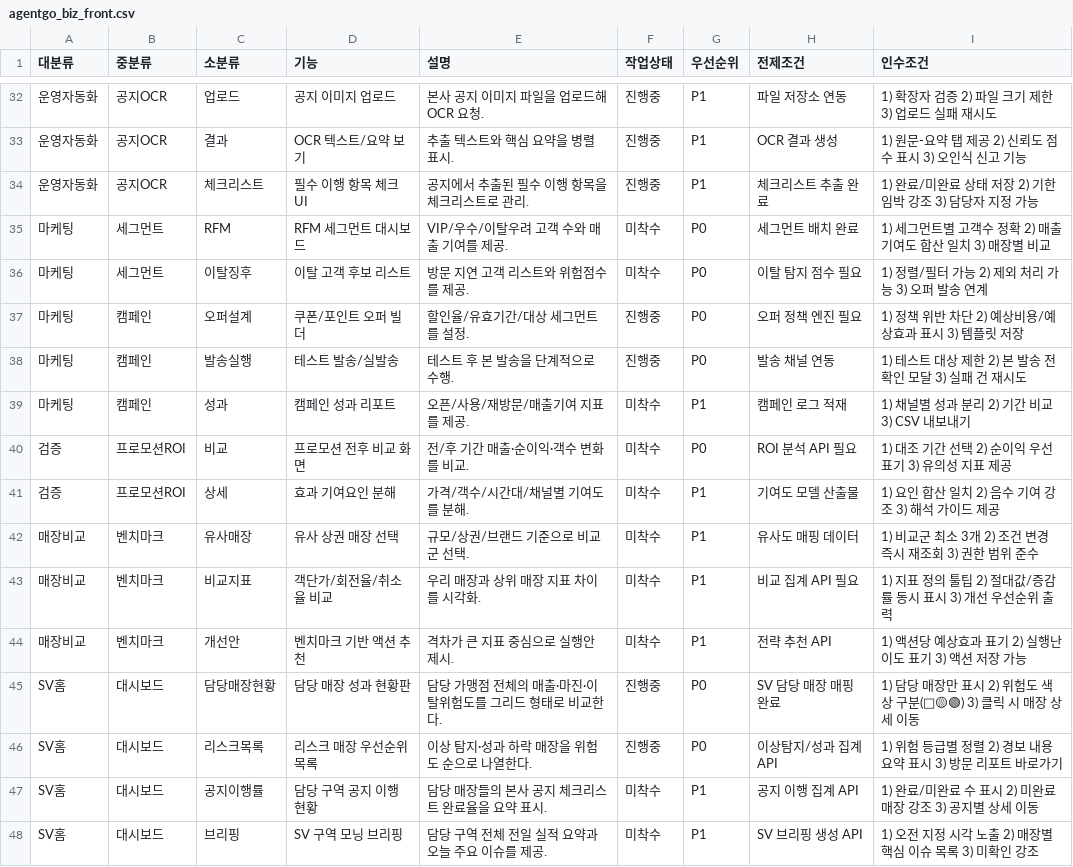
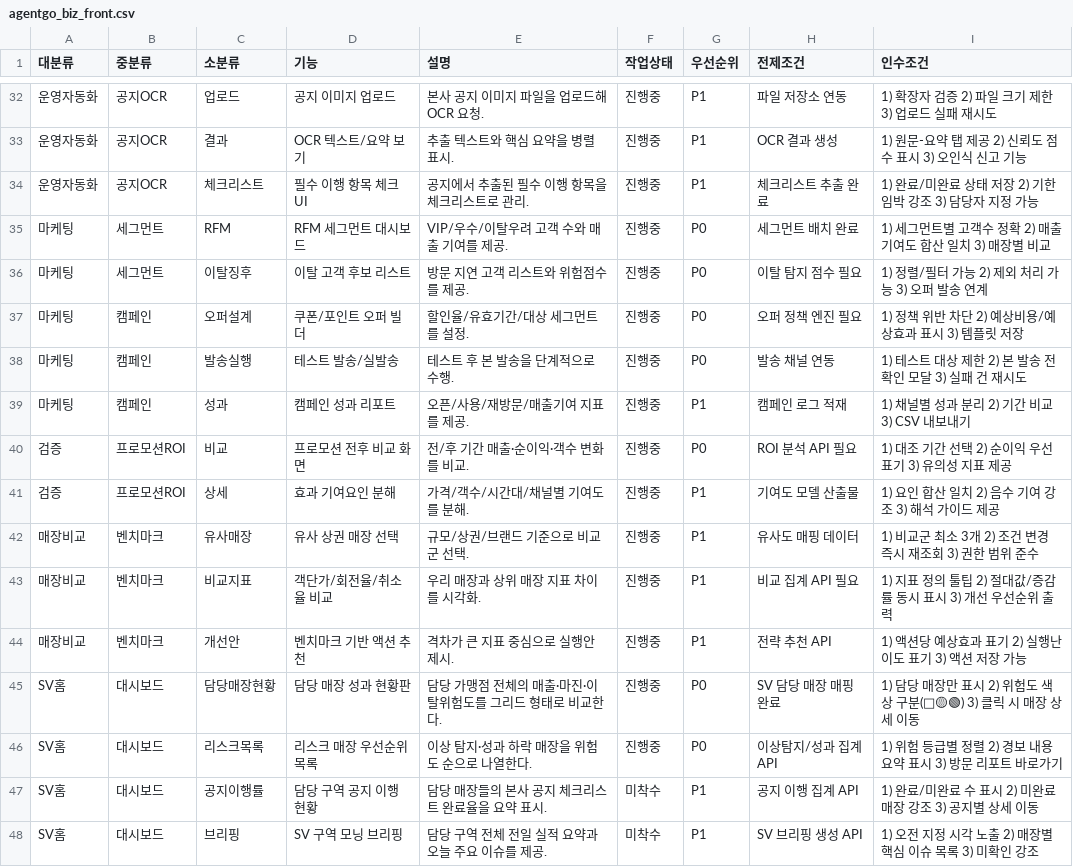
Before and after one commit to hnryu-cloit/agentgo-biz-front, a CSV file: feature list/agentgo_biz_front.csv, drawn as a sheet; only a part is shown, gaps mark what is left out; the diff covers the shown part only.

```diff
--- a/feature list/agentgo_biz_front.csv
+++ b/feature list/agentgo_biz_front.csv
@@ -34,12 +34,12 @@
 "운영자동화","공지OCR","체크리스트","필수 이행 항목 체크 UI","공지에서 추출된 필수 이행 항목을 체크리스트로 관리.","진행중","P1","체크리스트 추출 완료","1) 완료/미완료 상태 저장 2) 기한 임박 강조 3) 담당자 지정 가능"
-"마케팅","세그먼트","RFM","RFM 세그먼트 대시보드","VIP/우수/이탈우려 고객 수와 매출 기여를 제공.","미착수","P0","세그먼트 배치 완료","1) 세그먼트별 고객수 정확 2) 매출 기여도 합산 일치 3) 매장별 비교"
-"마케팅","세그먼트","이탈징후","이탈 고객 후보 리스트","방문 지연 고객 리스트와 위험점수를 제공.","미착수","P0","이탈 탐지 점수 필요","1) 정렬/필터 가능 2) 제외 처리 가능 3) 오퍼 발송 연계"
+"마케팅","세그먼트","RFM","RFM 세그먼트 대시보드","VIP/우수/이탈우려 고객 수와 매출 기여를 제공.","진행중","P0","세그먼트 배치 완료","1) 세그먼트별 고객수 정확 2) 매출 기여도 합산 일치 3) 매장별 비교"
+"마케팅","세그먼트","이탈징후","이탈 고객 후보 리스트","방문 지연 고객 리스트와 위험점수를 제공.","진행중","P0","이탈 탐지 점수 필요","1) 정렬/필터 가능 2) 제외 처리 가능 3) 오퍼 발송 연계"
 "마케팅","캠페인","오퍼설계","쿠폰/포인트 오퍼 빌더","할인율/유효기간/대상 세그먼트를 설정.","진행중","P0","오퍼 정책 엔진 필요","1) 정책 위반 차단 2) 예상비용/예상효과 표시 3) 템플릿 저장"
 "마케팅","캠페인","발송실행","테스트 발송/실발송","테스트 후 본 발송을 단계적으로 수행.","진행중","P0","발송 채널 연동","1) 테스트 대상 제한 2) 본 발송 전 확인 모달 3) 실패 건 재시도"
-"마케팅","캠페인","성과","캠페인 성과 리포트","오픈/사용/재방문/매출기여 지표를 제공.","미착수","P1","캠페인 로그 적재","1) 채널별 성과 분리 2) 기간 비교 3) CSV 내보내기"
-"검증","프로모션ROI","비교","프로모션 전후 비교 화면","전/후 기간 매출·순이익·객수 변화를 비교.","미착수","P0","ROI 분석 API 필요","1) 대조 기간 선택 2) 순이익 우선 표기 3) 유의성 지표 제공"
-"검증","프로모션ROI","상세","효과 기여요인 분해","가격/객수/시간대/채널별 기여도를 분해.","미착수","P1","기여도 모델 산출물","1) 요인 합산 일치 2) 음수 기여 강조 3) 해석 가이드 제공"
-"매장비교","벤치마크","유사매장","유사 상권 매장 선택","규모/상권/브랜드 기준으로 비교군 선택.","미착수","P1","유사도 매핑 데이터","1) 비교군 최소 3개 2) 조건 변경 즉시 재조회 3) 권한 범위 준수"
-"매장비교","벤치마크","비교지표","객단가/회전율/취소율 비교","우리 매장과 상위 매장 지표 차이를 시각화.","미착수","P1","비교 집계 API 필요","1) 지표 정의 툴팁 2) 절대값/증감률 동시 표시 3) 개선 우선순위 출력"
-"매장비교","벤치마크","개선안","벤치마크 기반 액션 추천","격차가 큰 지표 중심으로 실행안 제시.","미착수","P1","전략 추천 API","1) 액션당 예상효과 표기 2) 실행난이도 표기 3) 액션 저장 가능"
+"마케팅","캠페인","성과","캠페인 성과 리포트","오픈/사용/재방문/매출기여 지표를 제공.","진행중","P1","캠페인 로그 적재","1) 채널별 성과 분리 2) 기간 비교 3) CSV 내보내기"
+"검증","프로모션ROI","비교","프로모션 전후 비교 화면","전/후 기간 매출·순이익·객수 변화를 비교.","진행중","P0","ROI 분석 API 필요","1) 대조 기간 선택 2) 순이익 우선 표기 3) 유의성 지표 제공"
+"검증","프로모션ROI","상세","효과 기여요인 분해","가격/객수/시간대/채널별 기여도를 분해.","진행중","P1","기여도 모델 산출물","1) 요인 합산 일치 2) 음수 기여 강조 3) 해석 가이드 제공"
+"매장비교","벤치마크","유사매장","유사 상권 매장 선택","규모/상권/브랜드 기준으로 비교군 선택.","진행중","P1","유사도 매핑 데이터","1) 비교군 최소 3개 2) 조건 변경 즉시 재조회 3) 권한 범위 준수"
+"매장비교","벤치마크","비교지표","객단가/회전율/취소율 비교","우리 매장과 상위 매장 지표 차이를 시각화.","진행중","P1","비교 집계 API 필요","1) 지표 정의 툴팁 2) 절대값/증감률 동시 표시 3) 개선 우선순위 출력"
+"매장비교","벤치마크","개선안","벤치마크 기반 액션 추천","격차가 큰 지표 중심으로 실행안 제시.","진행중","P1","전략 추천 API","1) 액션당 예상효과 표기 2) 실행난이도 표기 3) 액션 저장 가능"
 "SV홈","대시보드","담당매장현황","담당 매장 성과 현황판","담당 가맹점 전체의 매출·마진·이탈위험도를 그리드 형태로 비교한다.","진행중","P0","SV 담당 매장 매핑 완료","1) 담당 매장만 표시 2) 위험도 색상 구분(🔴🟡🟢) 3) 클릭 시 매장 상세 이동"
```
Also changed, not shown: 28 edited cells elsewhere in this file, feature list/agentgo_biz_ai.csv, feature list/agentgo_biz_backend.csv, 1 other file.
